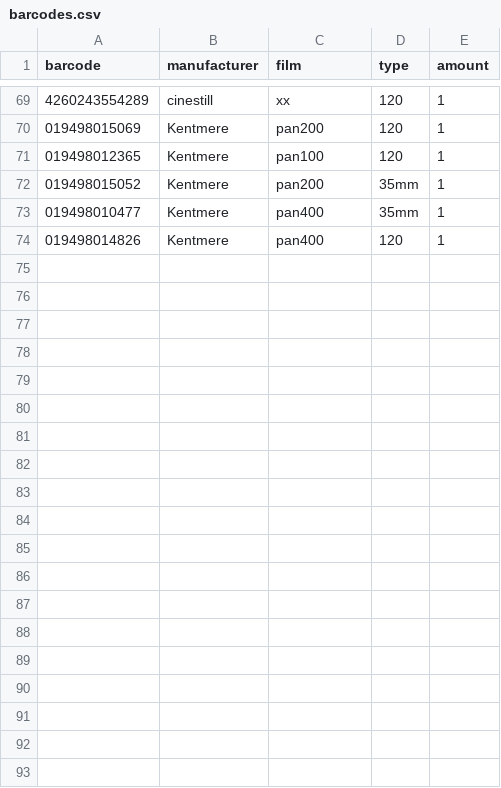
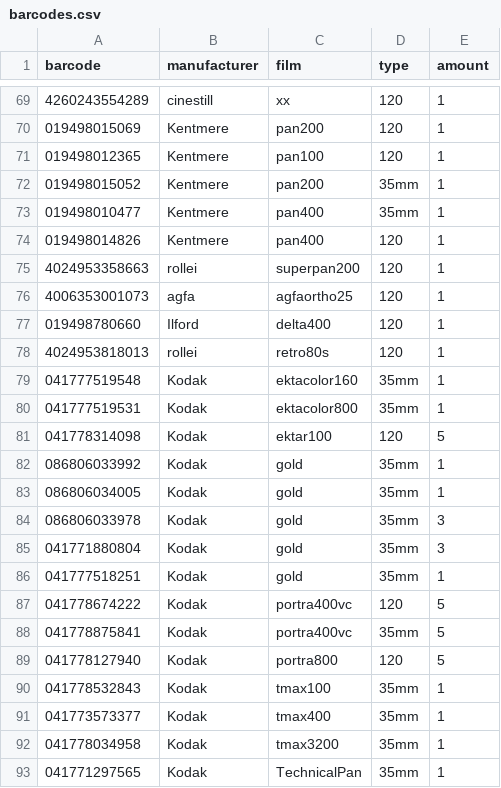
Before and after one commit to keliway/FilmStock, a CSV file: FilmStock/barcodes.csv, drawn as a sheet; only a part is shown, gaps mark what is left out; the diff covers the shown part only; the diff names each change by its address in the sheet, - before the commit and + after, or states it on an @@ line.

Commit message:
- more barcodes

```diff
--- a/FilmStock/barcodes.csv
+++ b/FilmStock/barcodes.csv
+row 75: 4024953358663 | rollei | superpan200 | 120 | 1
+row 76: 4006353001073 | agfa | agfaortho25 | 120 | 1
+row 77: 019498780660 | Ilford | delta400 | 120 | 1
+row 78: 4024953818013 | rollei | retro80s | 120 | 1
+row 79: 041777519548 | Kodak | ektacolor160 | 35mm | 1
+row 80: 041777519531 | Kodak | ektacolor800 | 35mm | 1
+row 81: 041778314098 | Kodak | ektar100 | 120 | 5
+row 82: 086806033992 | Kodak | gold | 35mm | 1
+row 83: 086806034005 | Kodak | gold | 35mm | 1
+row 84: 086806033978 | Kodak | gold | 35mm | 3
+row 85: 041771880804 | Kodak | gold | 35mm | 3
+row 86: 041777518251 | Kodak | gold | 35mm | 1
+row 87: 041778674222 | Kodak | portra400vc | 120 | 5
+row 88: 041778875841 | Kodak | portra400vc | 35mm | 5
+row 89: 041778127940 | Kodak | portra800 | 120 | 5
+row 90: 041778532843 | Kodak | tmax100 | 35mm | 1
+row 91: 041773573377 | Kodak | tmax400 | 35mm | 1
+row 92: 041778034958 | Kodak | tmax3200 | 35mm | 1
+row 93: 041771297565 | Kodak | TechnicalPan | 35mm | 1
```
Also changed, not shown: 18 added rows elsewhere in this file, 2 other files.
